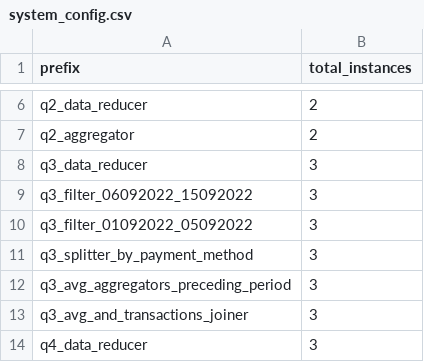
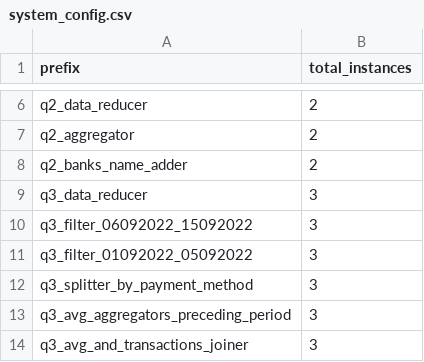
Before and after one commit to LucasPerezEs/money-laundering-analysis-tp, a CSV file: docker_compose_generator/system/system_config.csv, drawn as a sheet; only a part is shown, gaps mark what is left out; the shorter side is filled out with more unchanged rows.

```diff
--- a/docker_compose_generator/system/system_config.csv
+++ b/docker_compose_generator/system/system_config.csv
@@ -7,2 +7,3 @@ q2_data_reducer,2
 q2_aggregator,2
+q2_banks_name_adder,2
 q3_data_reducer,3
```
Also changed, not shown: 11 other files.
